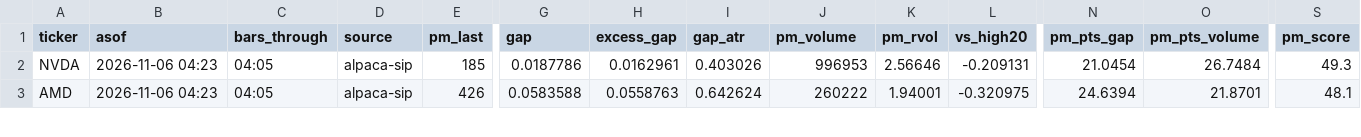
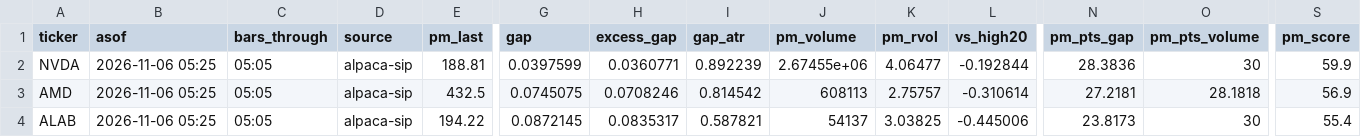
Before and after one commit to Clairechen163/us-market-monitor, a CSV file: reports/premarket/premarket_20261106.csv, drawn as a sheet; only a part is shown, gaps mark what is left out; rows hold the shown columns only; the diff covers the shown part only; the diff names each change by its address in the sheet, - before the commit and + after, or states it on an @@ line.

```diff
--- a/reports/premarket/premarket_20261106.csv
+++ b/reports/premarket/premarket_20261106.csv
-B2:B3 (asof): 2026-11-06 04:23
+B2:B3 (asof): 2026-11-06 05:25
-C2:C3 (bars_through): 04:05
+C2:C3 (bars_through): 05:05
-E2 (pm_last): 185
+E2 (pm_last): 188.81
-G2 (gap): 0.0187786
+G2 (gap): 0.0397599
-H2 (excess_gap): 0.0162961
+H2 (excess_gap): 0.0360771
-I2 (gap_atr): 0.403026
+I2 (gap_atr): 0.892239
-J2 (pm_volume): 996953
+J2 (pm_volume): 2.67455e+06
-K2 (pm_rvol): 2.56646
+K2 (pm_rvol): 4.06477
-L2 (vs_high20): -0.209131
+L2 (vs_high20): -0.192844
-N2 (pm_pts_gap): 21.0454
+N2 (pm_pts_gap): 28.3836
-O2 (pm_pts_volume): 26.7484
+O2 (pm_pts_volume): 30
-S2 (pm_score): 49.3
+S2 (pm_score): 59.9
-E3 (pm_last): 426
+E3 (pm_last): 432.5
-G3 (gap): 0.0583588
+G3 (gap): 0.0745075
-H3 (excess_gap): 0.0558763
+H3 (excess_gap): 0.0708246
-I3 (gap_atr): 0.642624
+I3 (gap_atr): 0.814542
-J3 (pm_volume): 260222
+J3 (pm_volume): 608113
-K3 (pm_rvol): 1.94001
+K3 (pm_rvol): 2.75757
-L3 (vs_high20): -0.320975
+L3 (vs_high20): -0.310614
-N3 (pm_pts_gap): 24.6394
+N3 (pm_pts_gap): 27.2181
-O3 (pm_pts_volume): 21.8701
+O3 (pm_pts_volume): 28.1818
-S3 (pm_score): 48.1
+S3 (pm_score): 56.9
+row 4: ALAB | 2026-11-06 05:25 | 05:05 | alpaca-sip | 194.22 | 0.0872145 | 0.0835317 | 0.587821 | 54137 | 3.03825 | -0.445006 | 23.8173 | 30 | 55.4
```
Also changed, not shown: 1 added row, 1 removed row and 101 edited cells elsewhere in this file, 2 other files.
